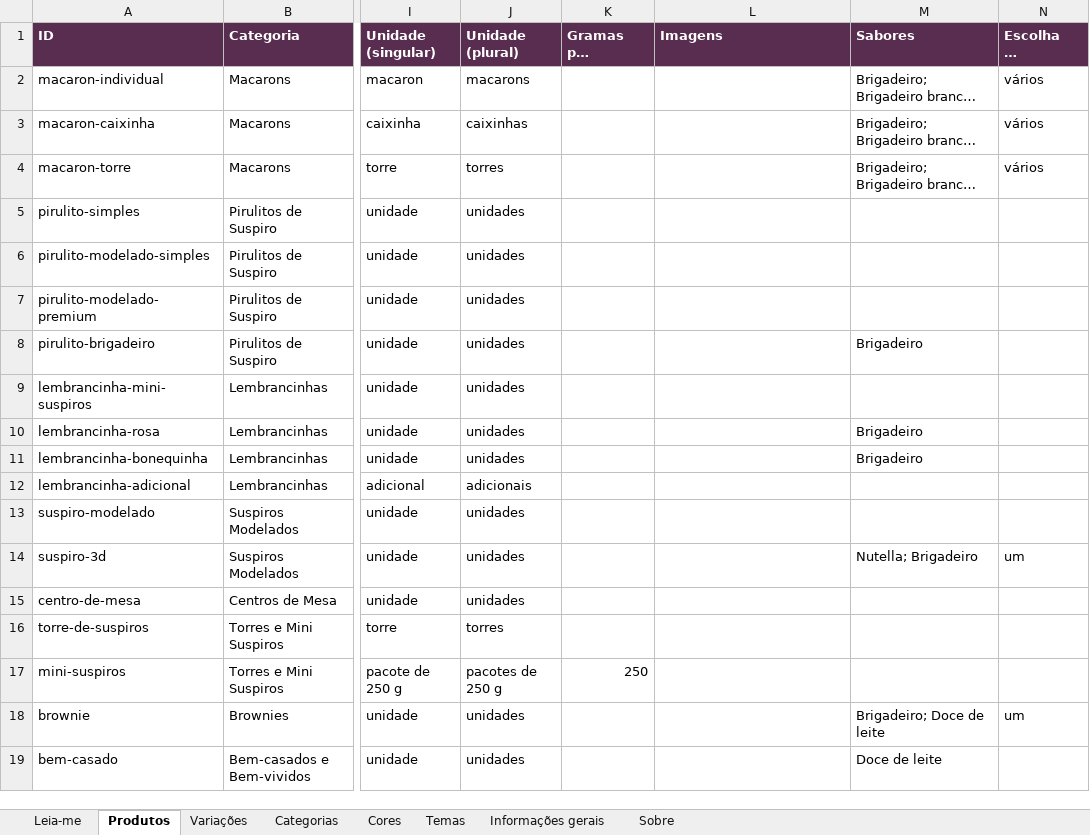
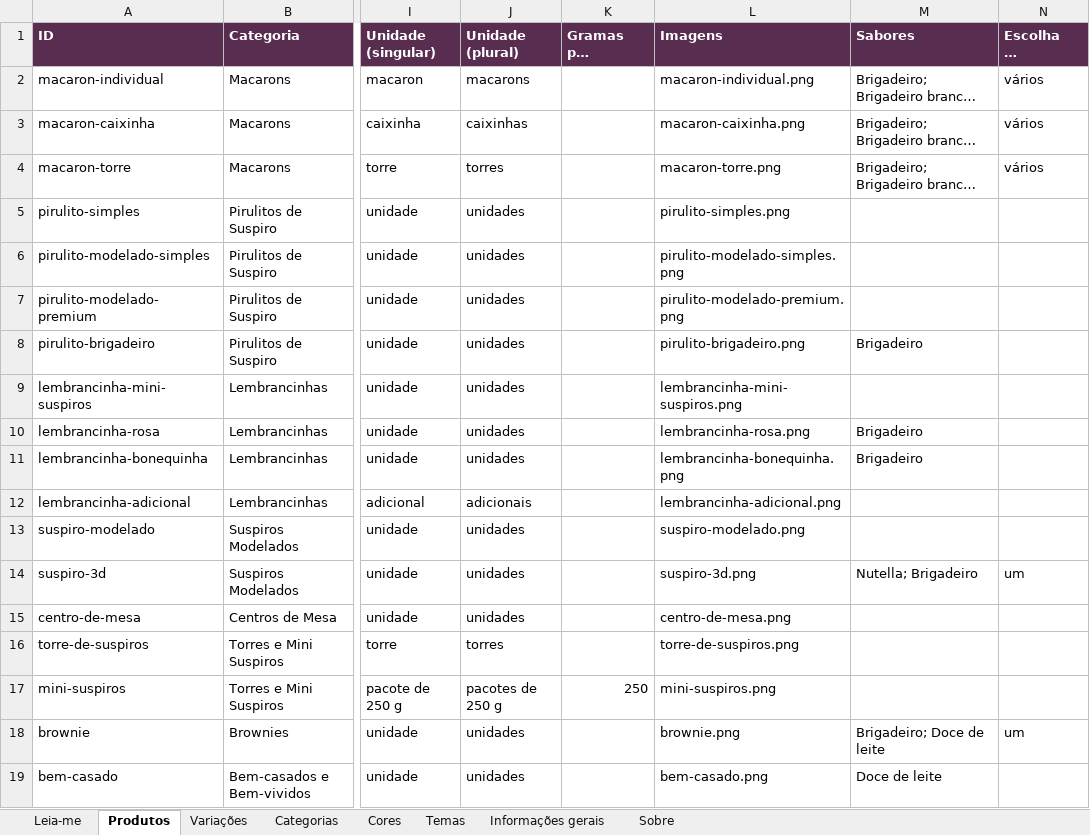
Before and after one commit to pjacquesc19-gif/delicias-da-jac, an Excel workbook: data/catalogo.xlsx, sheet Produtos, drawn as a sheet; only a part is shown, gaps mark what is left out; long unchanged cells end in …; values as stored, in another font and other column widths than the file's, no borders; the diff names each change by its address in the sheet, - before the commit and + after, or states it on an @@ line.

Commit message:
Update catalogo.xlsx

```diff
--- a/data/catalogo.xlsx (sheet Produtos)
+++ b/data/catalogo.xlsx (sheet Produtos)
-L2 (Imagens): (empty)
+L2 (Imagens): macaron-individual.png
-L3 (Imagens): (empty)
+L3 (Imagens): macaron-caixinha.png
-L4 (Imagens): (empty)
+L4 (Imagens): macaron-torre.png
-L5 (Imagens): (empty)
+L5 (Imagens): pirulito-simples.png
-L6 (Imagens): (empty)
+L6 (Imagens): pirulito-modelado-simples.png
-L7 (Imagens): (empty)
+L7 (Imagens): pirulito-modelado-premium.png
-L8 (Imagens): (empty)
+L8 (Imagens): pirulito-brigadeiro.png
-L9 (Imagens): (empty)
+L9 (Imagens): lembrancinha-mini-suspiros.png
-L10 (Imagens): (empty)
+L10 (Imagens): lembrancinha-rosa.png
-L11 (Imagens): (empty)
+L11 (Imagens): lembrancinha-bonequinha.png
-L12 (Imagens): (empty)
+L12 (Imagens): lembrancinha-adicional.png
-L13 (Imagens): (empty)
+L13 (Imagens): suspiro-modelado.png
-L14 (Imagens): (empty)
+L14 (Imagens): suspiro-3d.png
-L15 (Imagens): (empty)
+L15 (Imagens): centro-de-mesa.png
-L16 (Imagens): (empty)
+L16 (Imagens): torre-de-suspiros.png
-L17 (Imagens): (empty)
+L17 (Imagens): mini-suspiros.png
-L18 (Imagens): (empty)
+L18 (Imagens): brownie.png
-L19 (Imagens): (empty)
+L19 (Imagens): bem-casado.png
```
